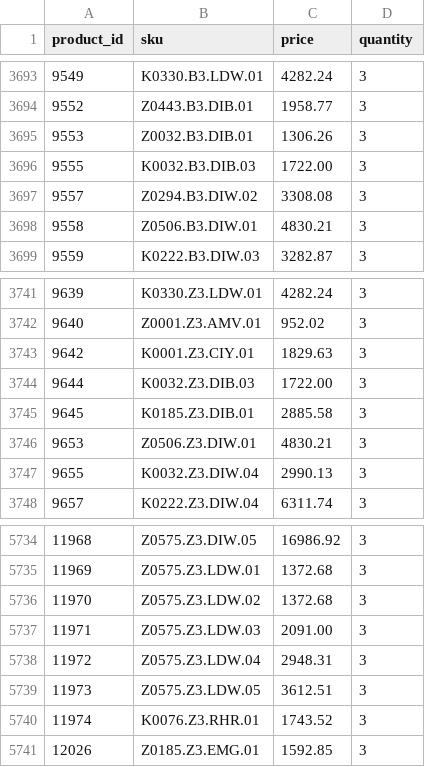
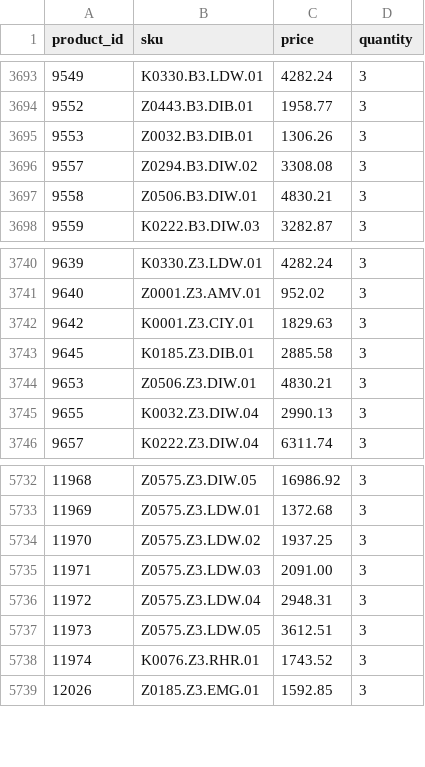
Before and after one commit to G-LOVRIN/BestDiamonds-CSV, a CSV file: diamonds-prices-quantity.csv, drawn as a sheet; only a part is shown, gaps mark what is left out; the diff covers the shown part only.

```diff
--- a/diamonds-prices-quantity.csv
+++ b/diamonds-prices-quantity.csv
@@ -3695,3 +3695,2 @@ product_id,sku,price,quantity
 9553,Z0032.B3.DIB.01,1306.26,3
-9555,K0032.B3.DIB.03,1722.00,3
 9557,Z0294.B3.DIW.02,3308.08,3
@@ -3743,3 +3742,2 @@ product_id,sku,price,quantity
 9642,K0001.Z3.CIY.01,1829.63,3
-9644,K0032.Z3.DIB.03,1722.00,3
 9645,K0185.Z3.DIB.01,2885.58,3
@@ -5735,3 +5733,3 @@ product_id,sku,price,quantity
 11969,Z0575.Z3.LDW.01,1372.68,3
-11970,Z0575.Z3.LDW.02,1372.68,3
+11970,Z0575.Z3.LDW.02,1937.25,3
 11971,Z0575.Z3.LDW.03,2091.00,3
```
Also changed, not shown: 34 added rows elsewhere in this file, 1 other file.
